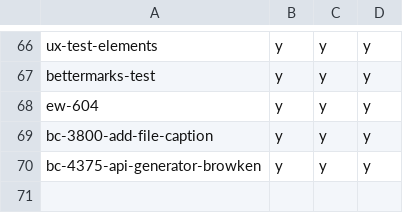
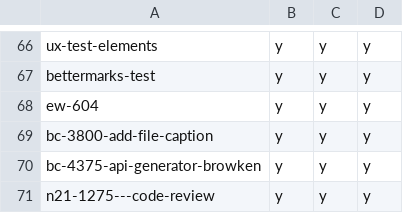
Before and after one commit to hpi-schul-cloud/dof_bingo, a CSV file: bingo.csv, drawn as a sheet; only a part is shown, gaps mark what is left out.

Commit message:
adding n21-1275---code-review on behalf of tbd

```diff
--- a/bingo.csv
+++ b/bingo.csv
@@ -70 +70,2 @@ bc-3800-add-file-caption,y,y,y
 bc-4375-api-generator-browken,y,y,y
+n21-1275---code-review,y,y,y
```
